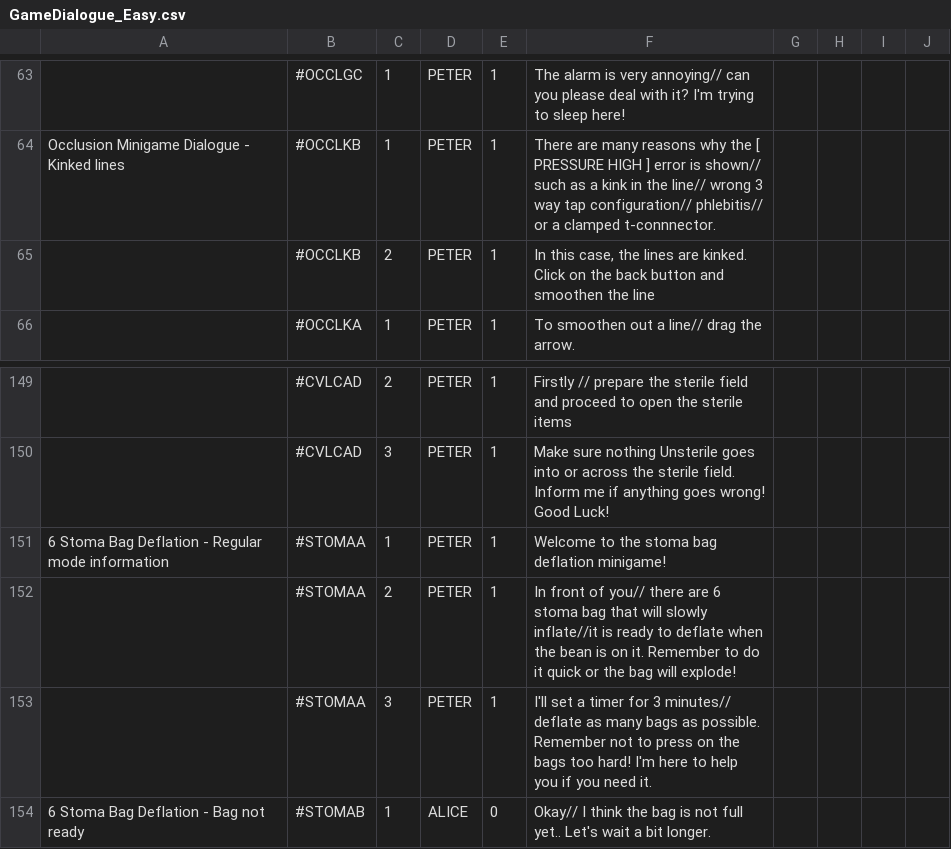
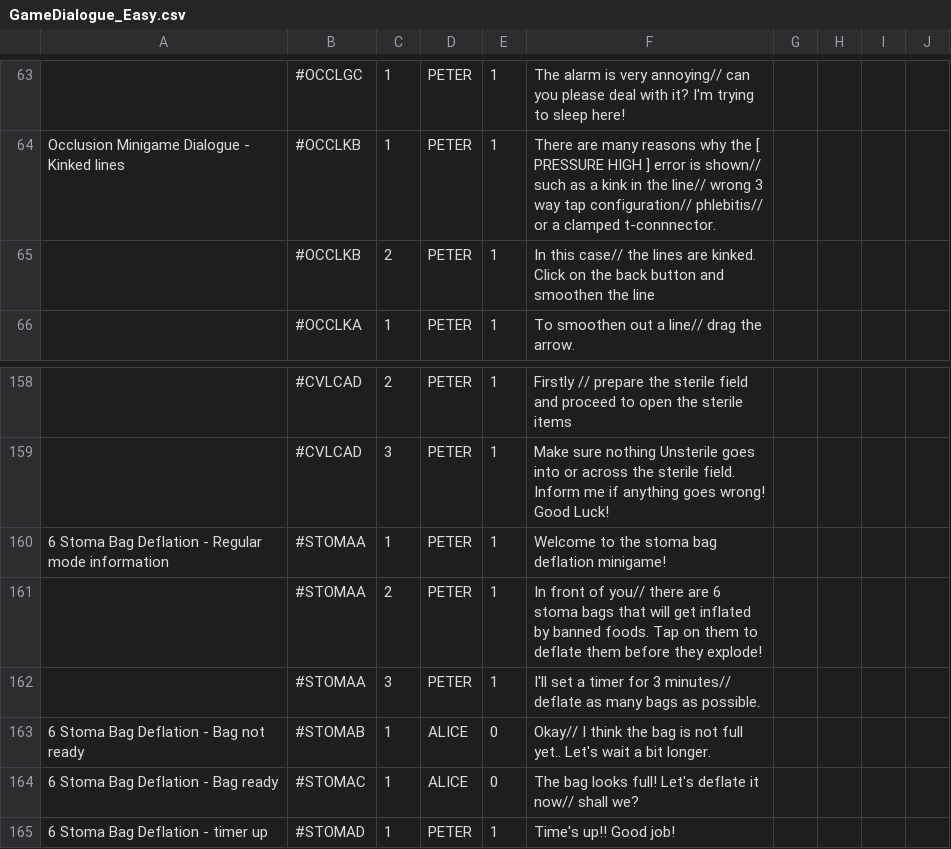
Before and after one commit to timothotorsmt/FYP_NYPKKH, a CSV file: UnityProj/FYP_Main/Assets/Resources/ChatFiles/GameDialogue_Easy.csv, drawn as a sheet; only a part is shown, gaps mark what is left out; the shorter side is filled out with more unchanged rows; addresses are those after the commit; the diff covers the shown part only; the diff names each change by its address in the sheet, - before the commit and + after, or states it on an @@ line.

```diff
--- a/UnityProj/FYP_Main/Assets/Resources/ChatFiles/GameDialogue_Easy.csv
+++ b/UnityProj/FYP_Main/Assets/Resources/ChatFiles/GameDialogue_Easy.csv
-F65: In this case, the lines…
+F65: In this case// the lines…
-F161: …6 stoma bag that will slowly inflate//it is ready to deflate when the bean is on it. Remember to do it quick or the bag will explode!
+F161: …6 stoma bags that will get inflated by banned foods. Tap on them to deflate them before they explode!
-F162: …as possible. Remember not to press on the bags too hard! I'm here to help you if you need it.
+F162: …as possible.
```
Also changed, not shown: 9 added rows and 8 edited cells elsewhere in this file, 21 other files.
